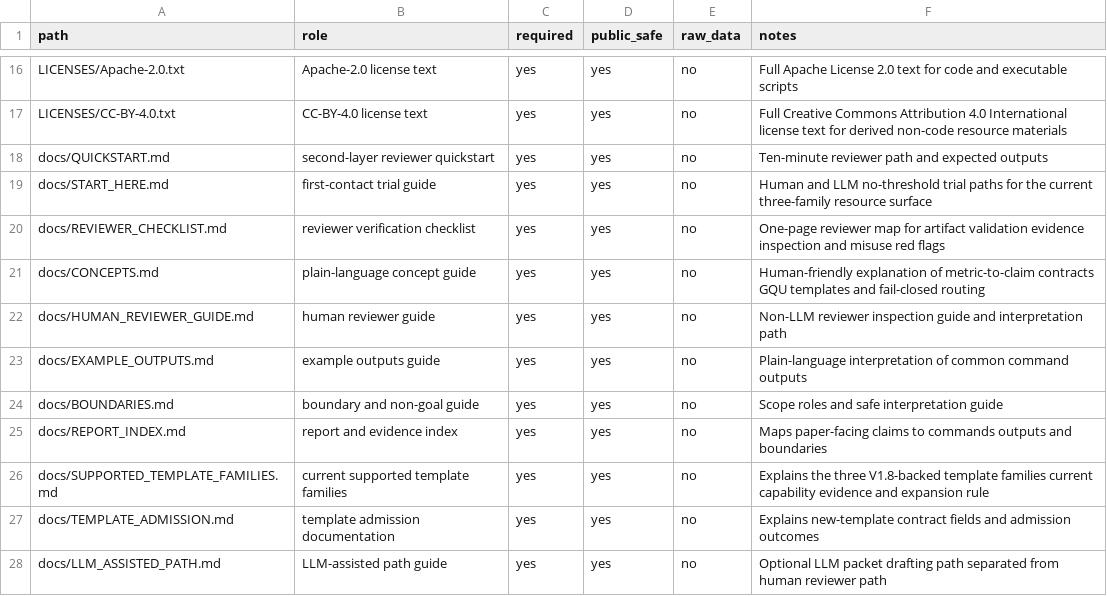
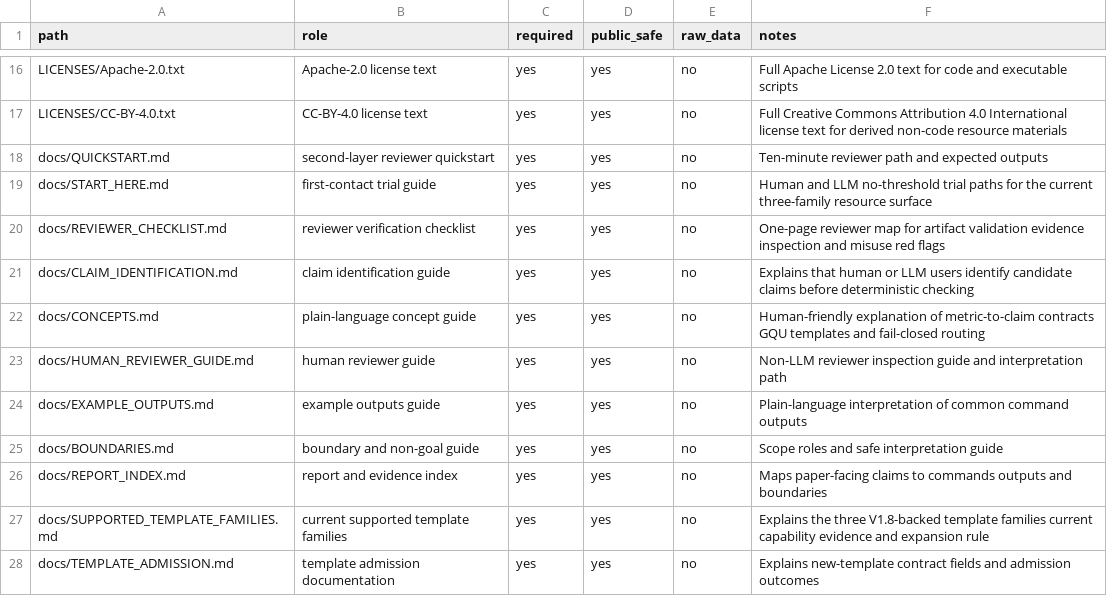
Before and after one commit to civimuro/claimcontractbench-cikm2026-submission-freeze, a CSV file: artifact/release_manifest_20260520.csv, drawn as a sheet; only a part is shown, gaps mark what is left out; the shorter side is filled out with more unchanged rows; the diff names each change by its address in the sheet, - before the commit and + after, or states it on an @@ line.

Commit message:
Clarify claim identification boundary

```diff
--- a/artifact/release_manifest_20260520.csv
+++ b/artifact/release_manifest_20260520.csv
+row 21: docs/CLAIM_IDENTIFICATION.md | claim identification guide | yes | yes | no | Explains that human or LLM users identify candidate claims before deterministic checking
```
Also changed, not shown: 20 other files.
